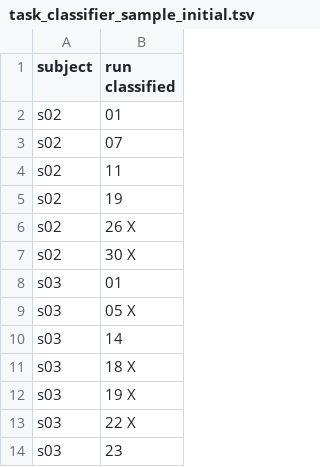
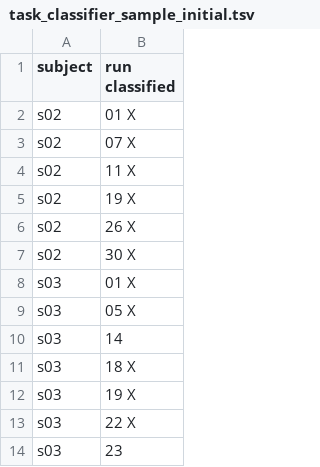
Before and after one commit to DiedrichsenLab/Functional_Fusion, a TSV file: preprocessing/design_files/task_classifier_sample_initial.tsv, drawn as a sheet; only a part is shown.

Commit message:
Update task_classifier_sample_initial.tsv

```diff
--- a/preprocessing/design_files/task_classifier_sample_initial.tsv
+++ b/preprocessing/design_files/task_classifier_sample_initial.tsv
@@ -1,9 +1,9 @@
 subject	run classified
-s02	01
-s02	07
-s02	11
-s02	19
+s02	01  X
+s02	07  X
+s02	11  X
+s02	19  X
 s02	26  X
 s02	30  X
-s03	01
+s03	01  X
 s03	05  X
```
